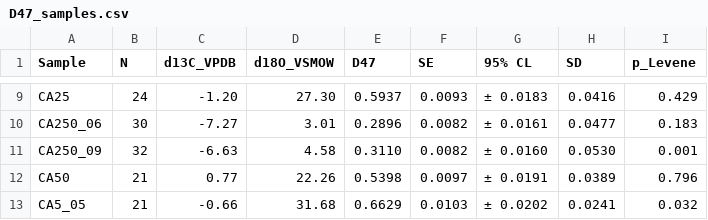
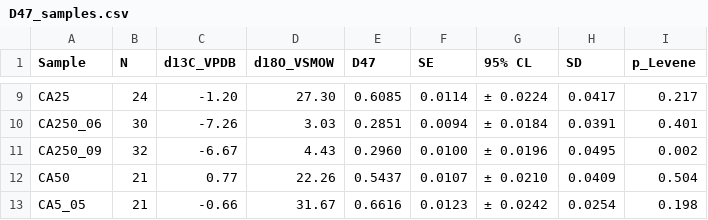
Before and after one commit to mdaeron/D47calib, a CSV file: build_calibs/build_jautzy_2020/tables/D47_samples.csv, drawn as a sheet; only a part is shown, gaps mark what is left out; the diff covers the shown part only; the diff names each change by its address in the sheet, - before the commit and + after, or states it on an @@ line.

```diff
--- a/build_calibs/build_jautzy_2020/tables/D47_samples.csv
+++ b/build_calibs/build_jautzy_2020/tables/D47_samples.csv
-E9 (D47): 0.5937
+E9 (D47): 0.6085
-F9 (SE): 0.0093
+F9 (SE): 0.0114
-G9 (95% CL): ± 0.0183
+G9 (95% CL): ± 0.0224
-H9 (SD): 0.0416
+H9 (SD): 0.0417
-I9 (p_Levene): 0.429
+I9 (p_Levene): 0.217
-C10 (d13C_VPDB): -7.27
+C10 (d13C_VPDB): -7.26
-D10 (d18O_VSMOW): 3.01
+D10 (d18O_VSMOW): 3.03
-E10 (D47): 0.2896
+E10 (D47): 0.2851
-F10 (SE): 0.0082
+F10 (SE): 0.0094
-G10 (95% CL): ± 0.0161
+G10 (95% CL): ± 0.0184
-H10 (SD): 0.0477
+H10 (SD): 0.0391
-I10 (p_Levene): 0.183
+I10 (p_Levene): 0.401
-C11 (d13C_VPDB): -6.63
+C11 (d13C_VPDB): -6.67
-D11 (d18O_VSMOW): 4.58
+D11 (d18O_VSMOW): 4.43
-E11 (D47): 0.3110
+E11 (D47): 0.2960
-F11 (SE): 0.0082
+F11 (SE): 0.0100
-G11 (95% CL): ± 0.0160
+G11 (95% CL): ± 0.0196
-H11 (SD): 0.0530
+H11 (SD): 0.0495
-I11 (p_Levene): 0.001
+I11 (p_Levene): 0.002
-E12 (D47): 0.5398
+E12 (D47): 0.5437
-F12 (SE): 0.0097
+F12 (SE): 0.0107
-G12 (95% CL): ± 0.0191
+G12 (95% CL): ± 0.0210
-H12 (SD): 0.0389
+H12 (SD): 0.0409
-I12 (p_Levene): 0.796
+I12 (p_Levene): 0.504
-D13 (d18O_VSMOW): 31.68
+D13 (d18O_VSMOW): 31.67
-E13 (D47): 0.6629
+E13 (D47): 0.6616
-F13 (SE): 0.0103
+F13 (SE): 0.0123
-G13 (95% CL): ± 0.0202
+G13 (95% CL): ± 0.0242
-H13 (SD): 0.0241
+H13 (SD): 0.0254
-I13 (p_Levene): 0.032
+I13 (p_Levene): 0.198
```
Also changed, not shown: 51 edited cells elsewhere in this file, build_calibs/build_jautzy_2020/jautzy_2020_data.csv, build_calibs/build_jautzy_2020/tables/D47_sessions.csv, 23 other files.
